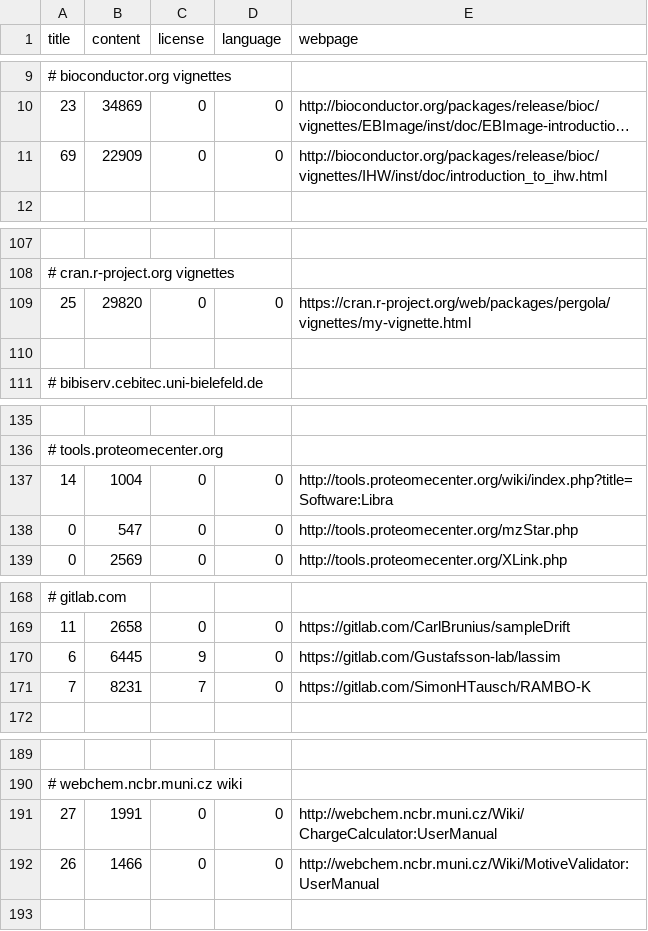
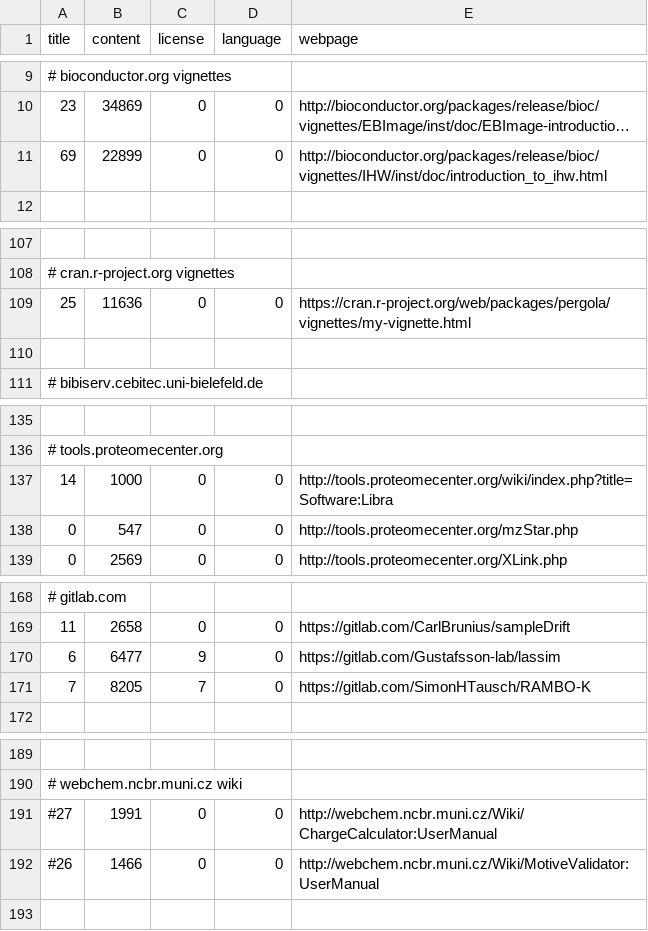
Before and after one commit to edamontology/pubfetcher, a CSV file: core/src/main/resources/scrape/webpages.csv, drawn as a sheet; only a part is shown, gaps mark what is left out; long unchanged cells end in …; the diff names each change by its address in the sheet, - before the commit and + after, or states it on an @@ line.

```diff
--- a/core/src/main/resources/scrape/webpages.csv
+++ b/core/src/main/resources/scrape/webpages.csv
-B11 (content): 22909
+B11 (content): 22899
-B109 (content): 29820
+B109 (content): 11636
-B137 (content): 1004
+B137 (content): 1000
-B170 (content): 6445
+B170 (content): 6477
-B171 (content): 8231
+B171 (content): 8205
-A191 (title): 27
+A191 (title): #27
-A192 (title): 26
+A192 (title): #26
```
Also changed, not shown: core/src/main/resources/scrape/journals.csv, 2 other files.
